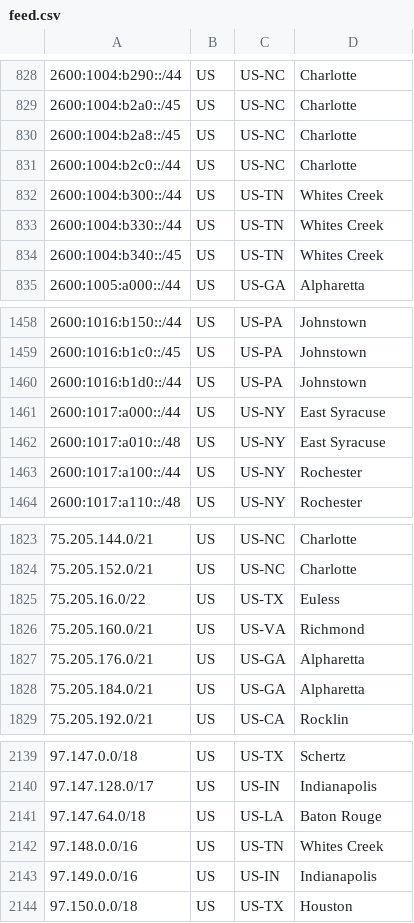
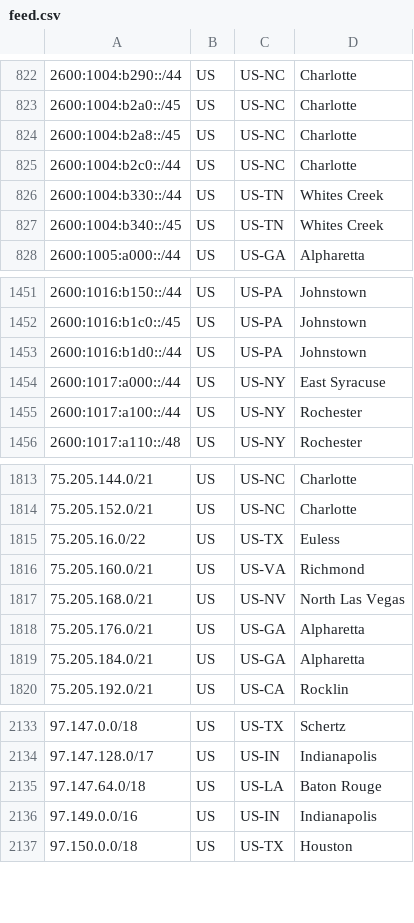
Before and after one commit to Verizon/verizon-geofeed, a CSV file: feed.csv, drawn as a sheet; only a part is shown, gaps mark what is left out; removed rows and columns are numbered as before the commit, all else as after; the diff covers the shown part only; the diff names each change by its address in the sheet, - before the commit and + after, or states it on an @@ line.

```diff
--- a/feed.csv
+++ b/feed.csv
-row 832: 2600:1004:b300::/44 | US | US-TN | Whites Creek
-row 1462: 2600:1017:a010::/48 | US | US-NY | East Syracuse
+row 1817: 75.205.168.0/21 | US | US-NV | North Las Vegas
-row 2142: 97.148.0.0/16 | US | US-TN | Whites Creek
```
Also changed, not shown: 7 added rows and 10 removed rows elsewhere in this file, 1 other file.
